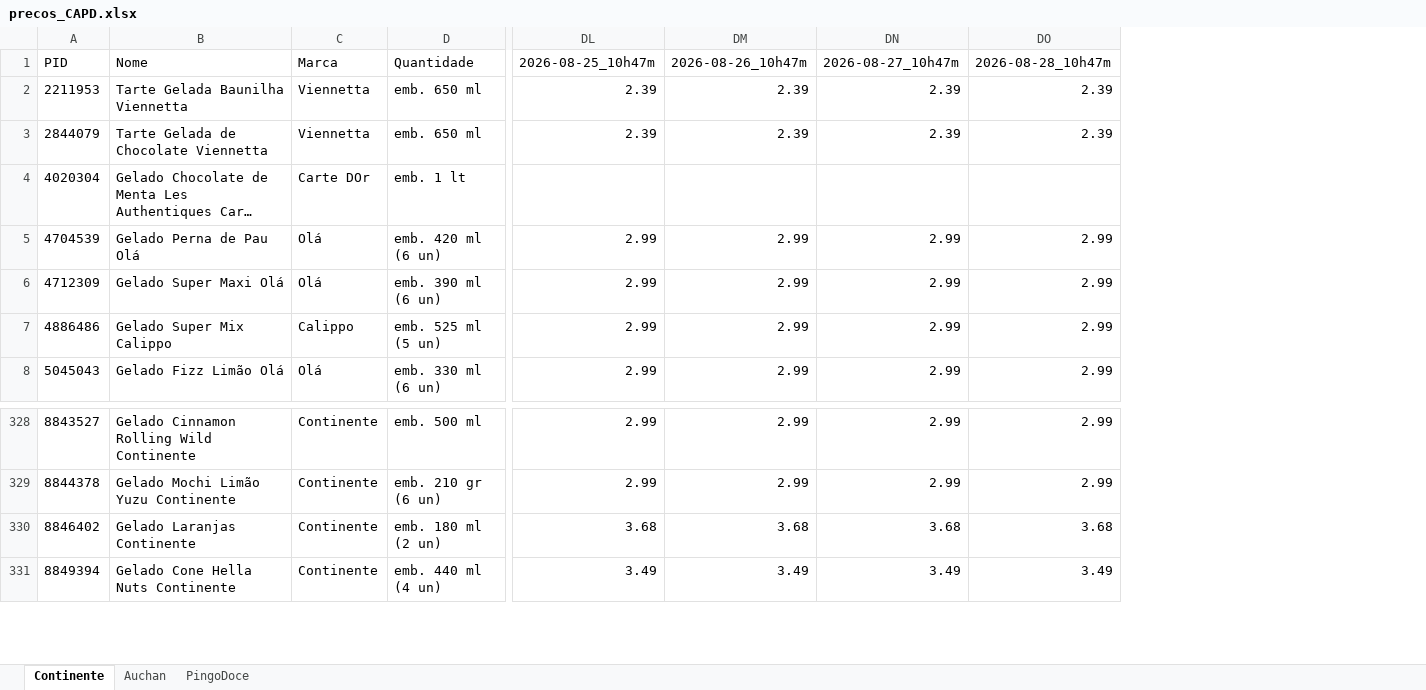
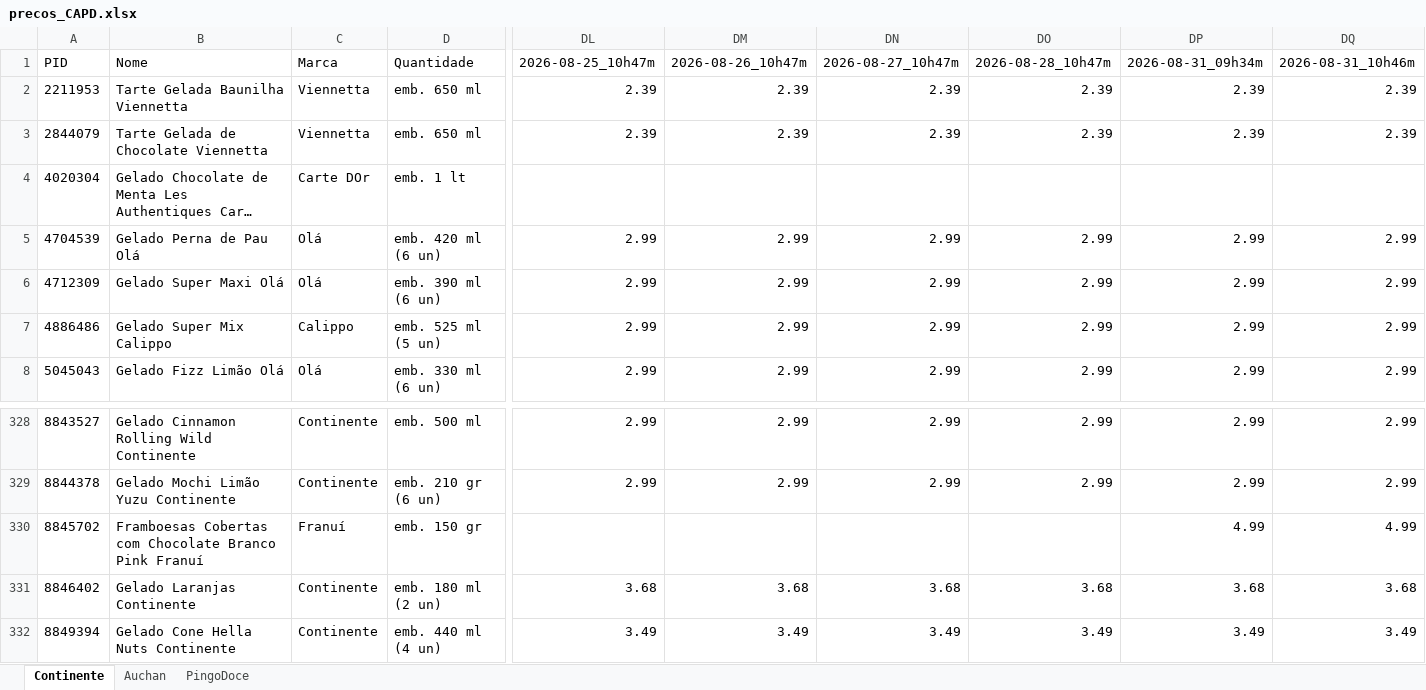
Before and after one commit to luizfernandofzhub/capd-prices, an Excel workbook: precos_CAPD.xlsx, sheet Continente, drawn as a sheet; only a part is shown, gaps mark what is left out; long unchanged cells end in …; values as stored, in another font and other column widths than the file's, no borders; rows hold the shown columns only; the diff names each change by its address in the sheet, - before the commit and + after, or states it on an @@ line.

```diff
--- a/precos_CAPD.xlsx (sheet Continente)
+++ b/precos_CAPD.xlsx (sheet Continente)
+column DP, rows 1-8: 2026-08-31_09h34m | 2.39 | 2.39 |  | 2.99 | 2.99 | 2.99 | 2.99; rows 328-329: 2.99 | 2.99; rows 331-332: 3.68 | 3.49
+column DQ, rows 1-8: 2026-08-31_10h46m | 2.39 | 2.39 |  | 2.99 | 2.99 | 2.99 | 2.99; rows 328-329: 2.99 | 2.99; rows 331-332: 3.68 | 3.49
+row 330: 8845702 | Framboesas Cobertas com Chocolate Branco Pink Franuí | Franuí | emb. 150 gr |  |  |  |  | 4.99 | 4.99
```
Also changed, not shown: sheet PingoDoce, sheet Auchan.
